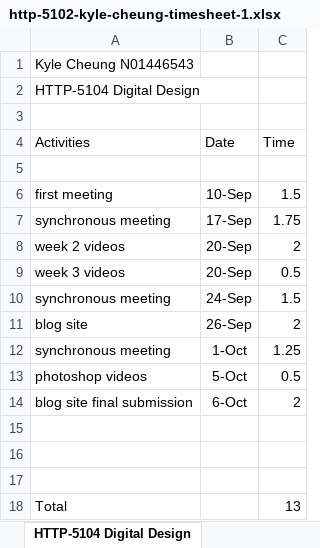
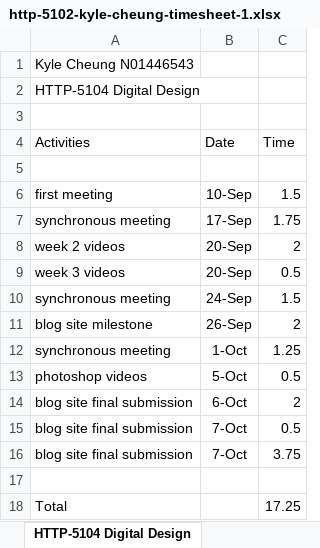
Before and after one commit to k4iru/School, an Excel workbook: HTTP-5102/http-5102-kyle-cheung-timesheet-1.xlsx, sheet HTTP-5104 Digital Design, drawn as a sheet; values as stored, in another font and other column widths than the file's, no borders; removed rows and columns are numbered as before the commit, all else as after; the diff names each change by its address in the sheet, - before the commit and + after, or states it on an @@ line.

Commit message:
Update http-5102-kyle-cheung-timesheet-1.xlsx

```diff
--- a/HTTP-5102/http-5102-kyle-cheung-timesheet-1.xlsx (sheet HTTP-5104 Digital Design)
+++ b/HTTP-5102/http-5102-kyle-cheung-timesheet-1.xlsx (sheet HTTP-5104 Digital Design)
-A11 (Activities): blog site
+A11 (Activities): blog site milestone
+row 15: blog site final submission | 7-Oct | 0.5
+row 16: blog site final submission | 7-Oct | 3.75
-row 16: (empty)
-row 17: (empty)
-C18 (Time): 13
+C18 (Time): 17.25
```
